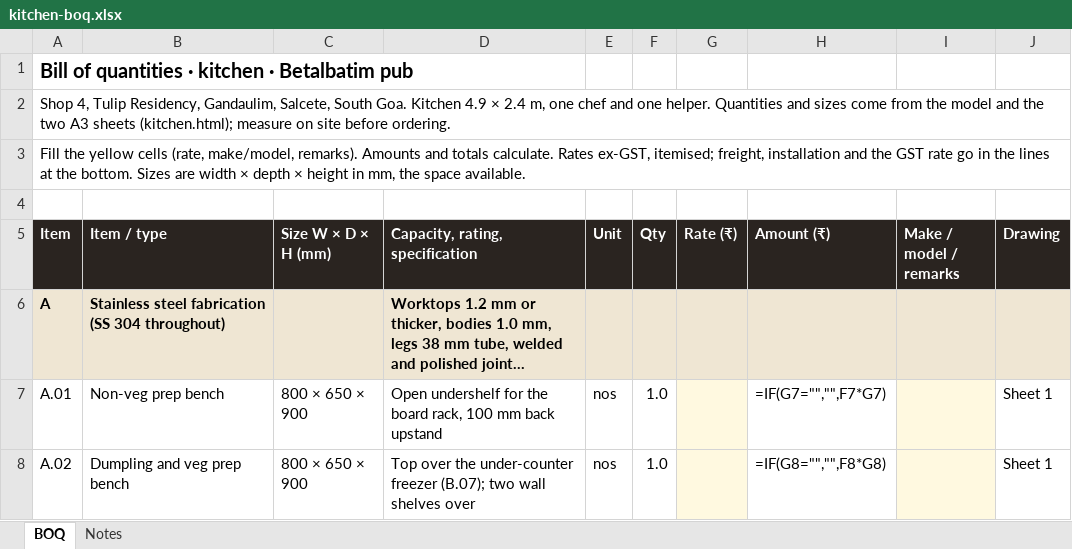
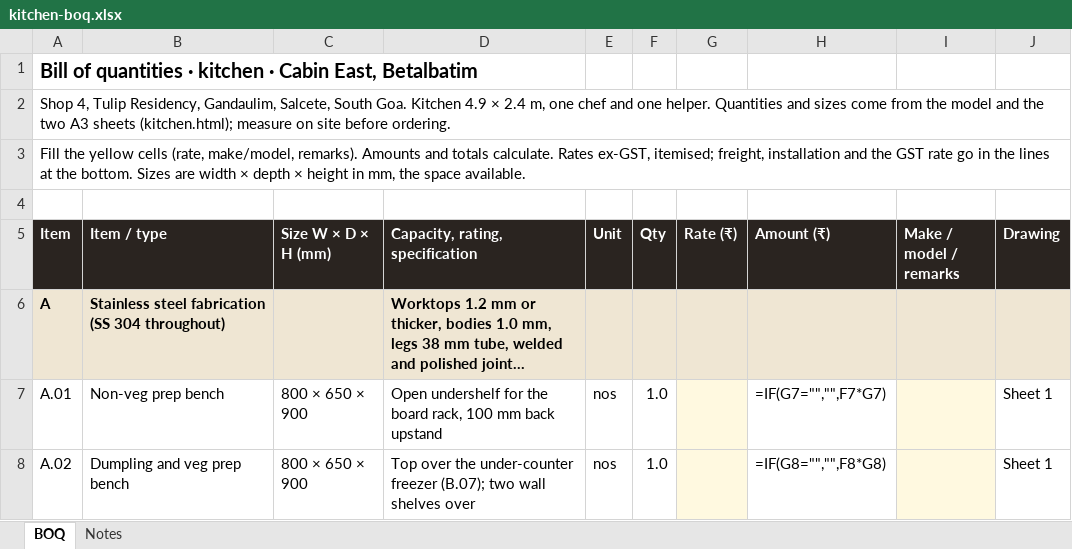
Before and after one commit to singhgenics/Simplex, an Excel workbook: plans/kitchen-boq.xlsx, sheet BOQ, drawn as a sheet; only a part is shown; long unchanged cells end in …; values as stored, in another font and other column widths than the file's, no borders; formulas without a stored value are shown as written; the diff names each change by its address in the sheet, - before the commit and + after, or states it on an @@ line.

```diff
--- a/plans/kitchen-boq.xlsx (sheet BOQ)
+++ b/plans/kitchen-boq.xlsx (sheet BOQ)
-A1 (Item): …kitchen · Betalbatim pub
+A1 (Item): …kitchen · Cabin East, Betalbatim
```
Also changed, not shown: plans/bar-boq.xlsx, plans/bar-equipment.xlsx, 36 other files.
